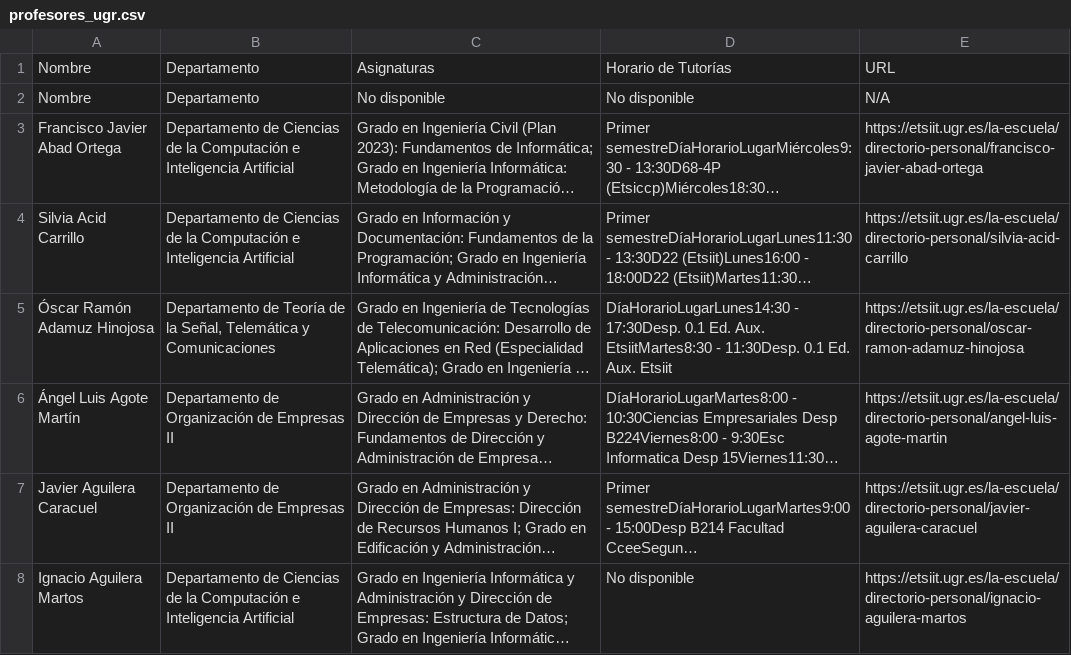
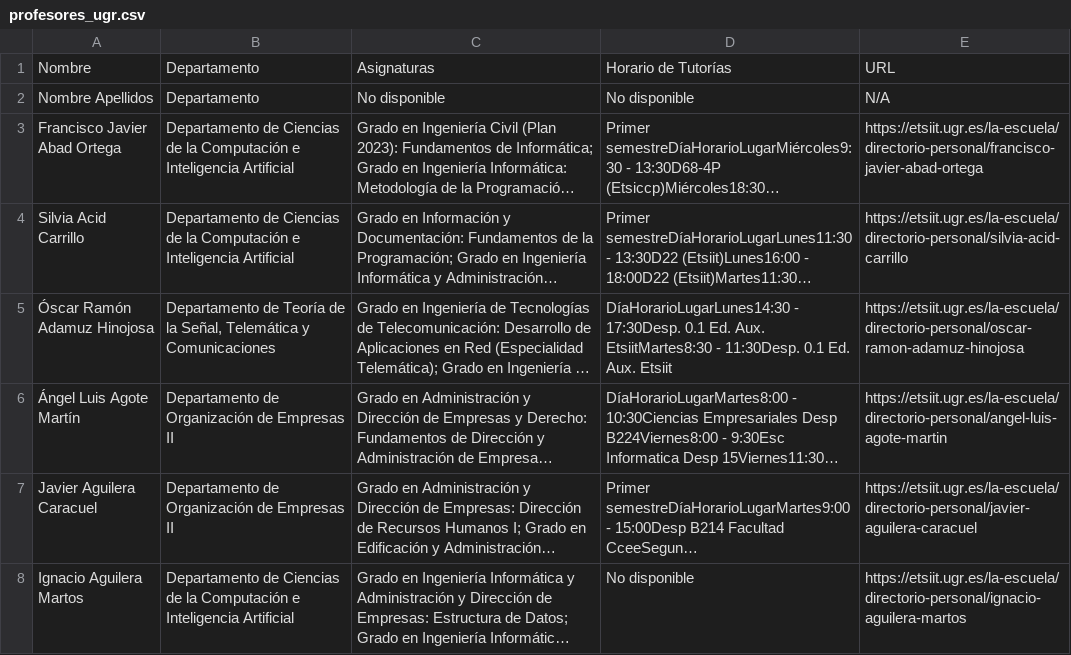
Before and after one commit to Moha-ln1/ESTIIT_LEAP_MOTION_GUI, a CSV file: data_csv/profesores_ugr.csv, drawn as a sheet; only a part is shown; long unchanged cells end in …; the diff names each change by its address in the sheet, - before the commit and + after, or states it on an @@ line.

```diff
--- a/data_csv/profesores_ugr.csv
+++ b/data_csv/profesores_ugr.csv
-A2: Nombre
+A2: Nombre Apellidos
```
Also changed, not shown: 16 other files.
